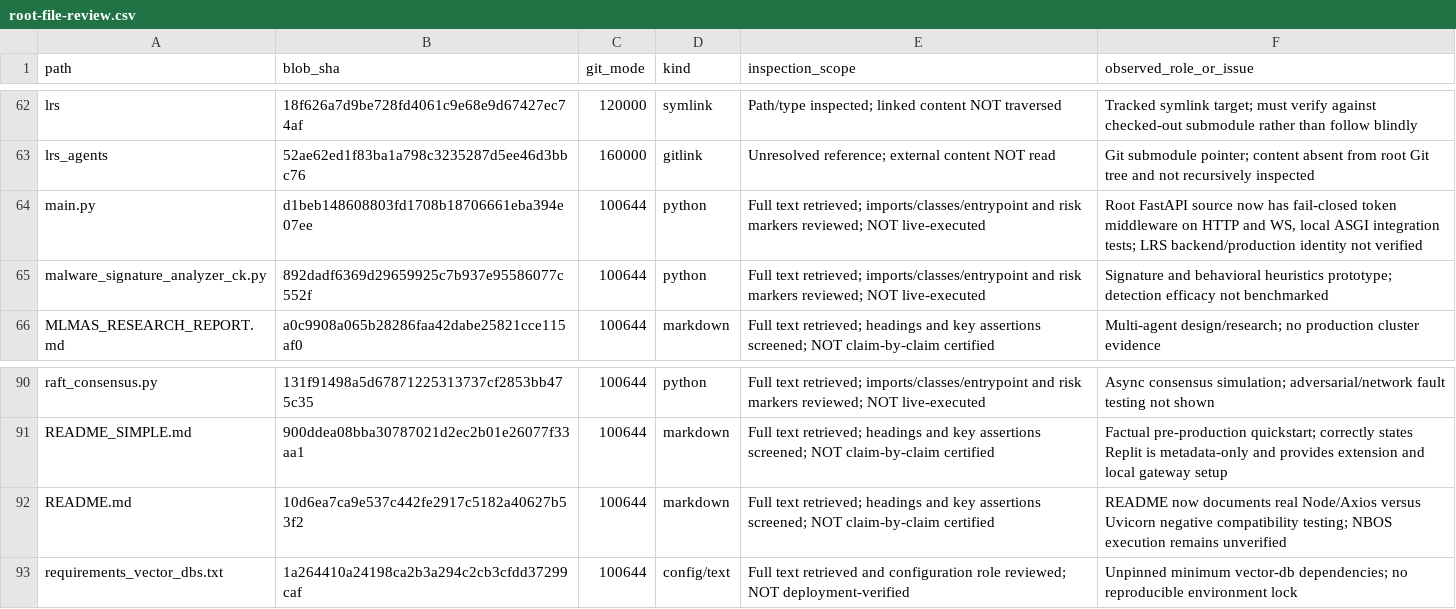
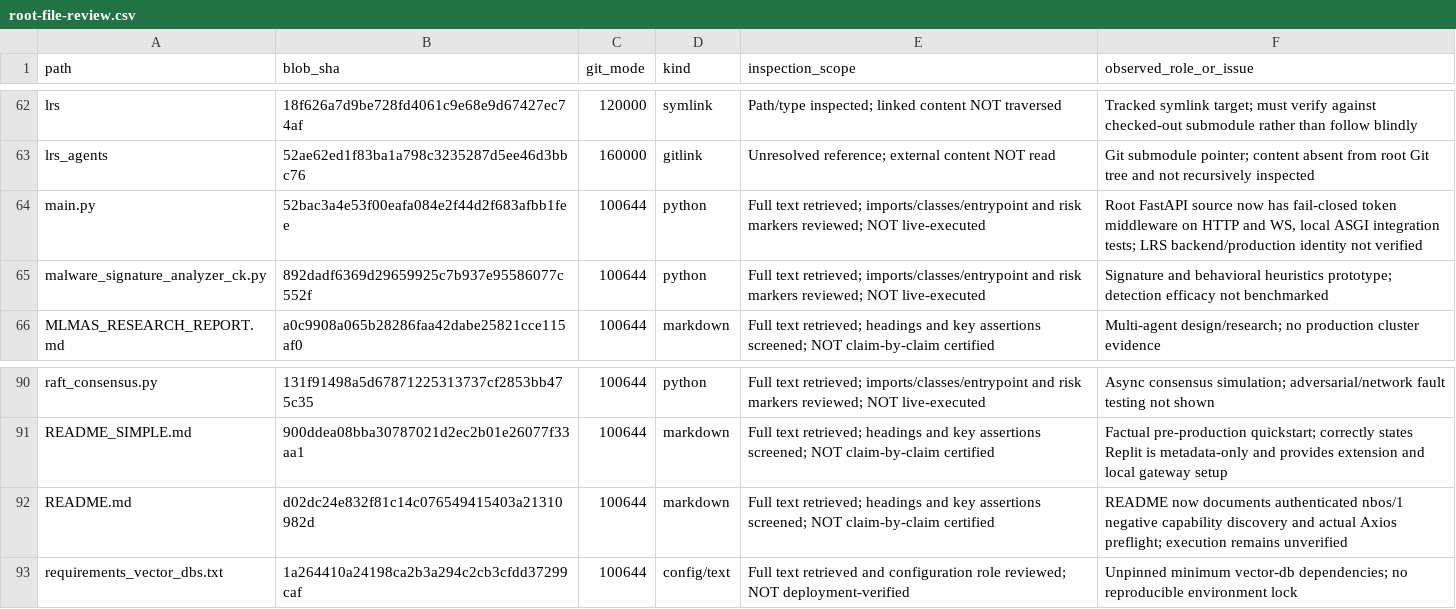
Before and after one commit to NeuralBlitz/LRS-NeuralBlitz, a CSV file: docs/audits/root-file-review.csv, drawn as a sheet; only a part is shown, gaps mark what is left out.

Commit message:
feat(nbos): block incompatible runtime operations using nbos/1 discovery (#44)
* feat(gateway): publish authenticated negative nbos/1 capability discovery

* feat(nbos): require versioned capability preflight before every runtime operation

* test(nbos): validate capability preflight ordering, schema and operation restrictions

* test(protocol): actual Axios preflight rejects gateway before transmitting NBOS commands

* test(gateway): verify authenticated negative nbos/1 route and OpenAPI parity

* test(gateway): real Uvicorn capability negotiation must report incompatibility

* docs(readme): clarify seven routes and fail-closed NBOS preflight

* docs(api): specify authenticated nbos/1 negative discovery schema

* test(readme): require factual nbos/1 discovery and current seven-route parity

* docs(nbos): explain versioned discovery and remaining backend incompatibility

* docs(nbos): explain versioned discovery and remaining backend incompatibility

* docs(nbos): explain versioned discovery and remaining backend incompatibility

* docs(nbos): explain versioned discovery and remaining backend incompatibility

* audit(root): refresh changed README and gateway content hash evidence

```diff
--- a/docs/audits/root-file-review.csv
+++ b/docs/audits/root-file-review.csv
@@ -63,3 +63,3 @@ path,blob_sha,git_mode,kind,inspection_scope,observed_role_or_issue
 "lrs_agents","52ae62ed1f83ba1a798c3235287d5ee46d3bbc76","160000","gitlink","Unresolved reference; external content NOT read","Git submodule pointer; content absent from root Git tree and not recursively inspected"
-"main.py","d1beb148608803fd1708b18706661eba394e07ee","100644","python","Full text retrieved; imports/classes/entrypoint and risk markers reviewed; NOT live-executed","Root FastAPI source now has fail-closed token middleware on HTTP and WS, local ASGI integration tests; LRS backend/production identity not verified"
+"main.py","52bac3a4e53f00eafa084e2f44d2f683afbb1fee","100644","python","Full text retrieved; imports/classes/entrypoint and risk markers reviewed; NOT live-executed","Root FastAPI source now has fail-closed token middleware on HTTP and WS, local ASGI integration tests; LRS backend/production identity not verified"
 "malware_signature_analyzer_ck.py","892dadf6369d29659925c7b937e95586077c552f","100644","python","Full text retrieved; imports/classes/entrypoint and risk markers reviewed; NOT live-executed","Signature and behavioral heuristics prototype; detection efficacy not benchmarked"
@@ -91,3 +91,3 @@ path,blob_sha,git_mode,kind,inspection_scope,observed_role_or_issue
 "README_SIMPLE.md","900ddea08bba30787021d2ec2b01e26077f33aa1","100644","markdown","Full text retrieved; headings and key assertions screened; NOT claim-by-claim certified","Factual pre-production quickstart; correctly states Replit is metadata-only and provides extension and local gateway setup"
-"README.md","10d6ea7ca9e537c442fe2917c5182a40627b53f2","100644","markdown","Full text retrieved; headings and key assertions screened; NOT claim-by-claim certified","README now documents real Node/Axios versus Uvicorn negative compatibility testing; NBOS execution remains unverified"
+"README.md","d02dc24e832f81c14c076549415403a21310982d","100644","markdown","Full text retrieved; headings and key assertions screened; NOT claim-by-claim certified","README now documents authenticated nbos/1 negative capability discovery and actual Axios preflight; execution remains unverified"
 "requirements_vector_dbs.txt","1a264410a24198ca2b3a294c2cb3cfdd37299caf","100644","config/text","Full text retrieved and configuration role reviewed; NOT deployment-verified","Unpinned minimum vector-db dependencies; no reproducible environment lock"
```
Also changed, not shown: 13 other files.
